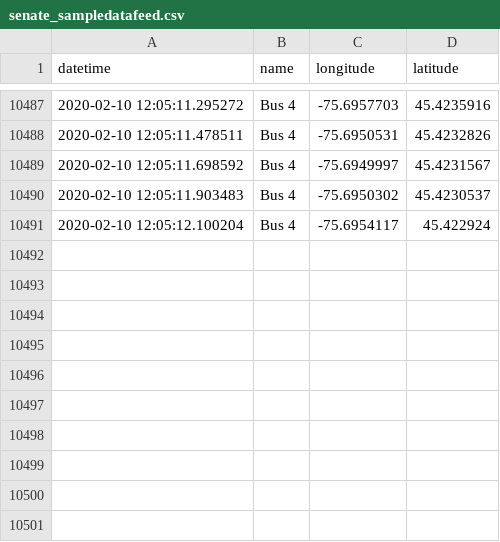
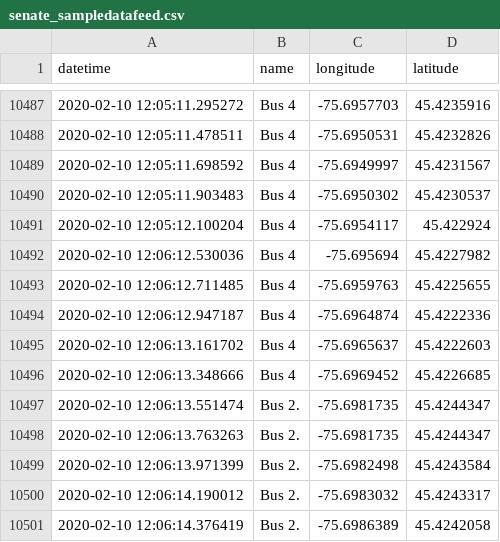
Before and after one commit to lt47/AAG, a CSV file: senate_sampledatafeed.csv, drawn as a sheet; only a part is shown, gaps mark what is left out.

Commit message:
auto push

```diff
--- a/senate_sampledatafeed.csv
+++ b/senate_sampledatafeed.csv
@@ -10491 +10491,11 @@ datetime,name,longitude,latitude
 2020-02-10 12:05:12.100204,Bus 4,-75.6954117,45.422924
+2020-02-10 12:06:12.530036,Bus 4,-75.695694,45.4227982
+2020-02-10 12:06:12.711485,Bus 4,-75.6959763,45.4225655
+2020-02-10 12:06:12.947187,Bus 4,-75.6964874,45.4222336
+2020-02-10 12:06:13.161702,Bus 4,-75.6965637,45.4222603
+2020-02-10 12:06:13.348666,Bus 4,-75.6969452,45.4226685
+2020-02-10 12:06:13.551474,Bus 2.,-75.6981735,45.4244347
+2020-02-10 12:06:13.763263,Bus 2.,-75.6981735,45.4244347
+2020-02-10 12:06:13.971399,Bus 2.,-75.6982498,45.4243584
+2020-02-10 12:06:14.190012,Bus 2.,-75.6983032,45.4243317
+2020-02-10 12:06:14.376419,Bus 2.,-75.6986389,45.4242058
```
